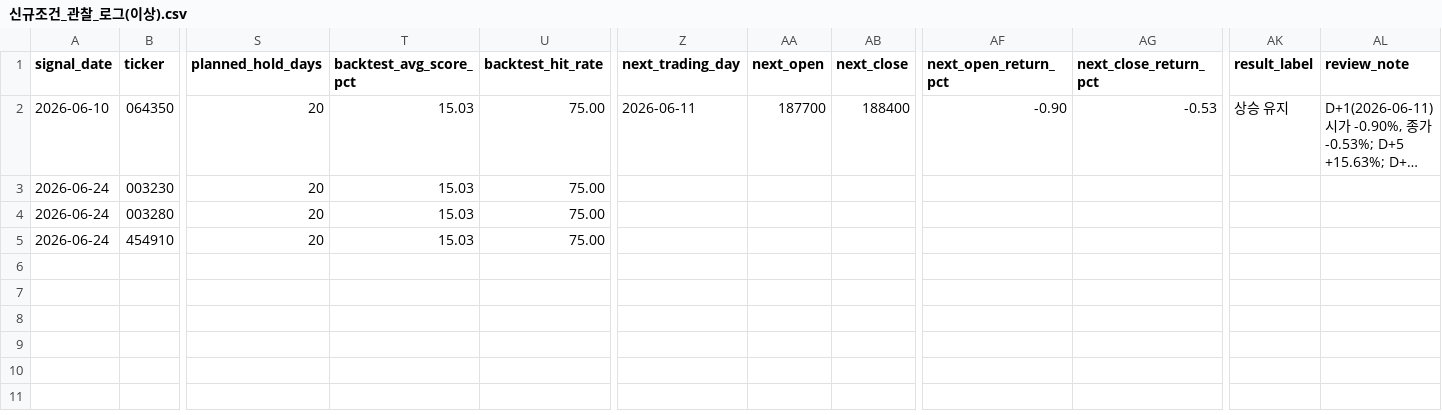
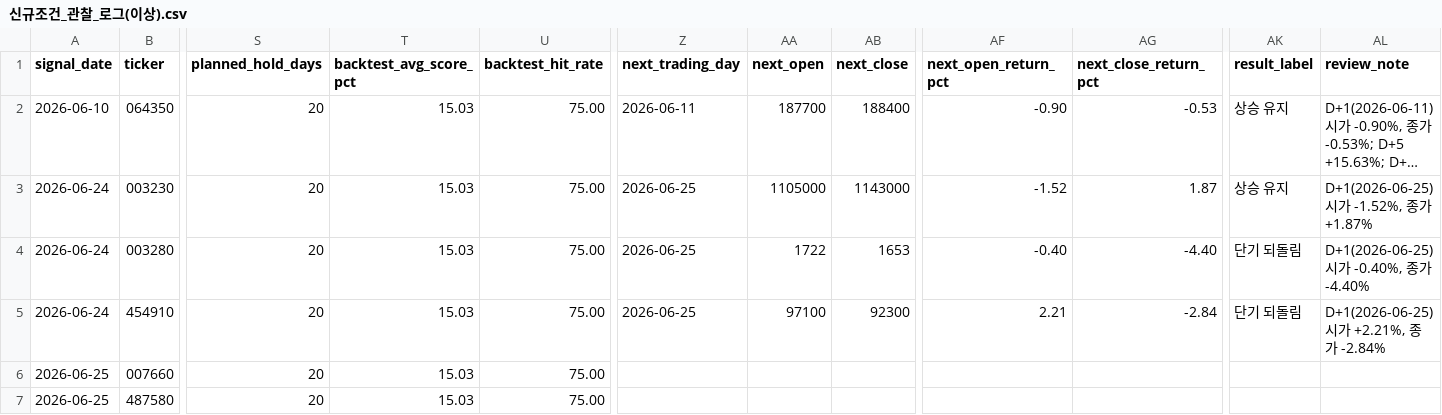
Before and after one commit to Lee-D-S/stock-signal-lab, a CSV file: ai 주가 변동 원인 분석/08_관찰기록/05_신규조건/신규조건_관찰_로그(이상).csv, drawn as a sheet; only a part is shown, gaps mark what is left out; long unchanged cells end in …; rows hold the shown columns only; the diff names each change by its address in the sheet, - before the commit and + after, or states it on an @@ line.

```diff
--- a/ai 주가 변동 원인 분석/08_관찰기록/05_신규조건/신규조건_관찰_로그(이상).csv
+++ b/ai 주가 변동 원인 분석/08_관찰기록/05_신규조건/신규조건_관찰_로그(이상).csv
-Z3:Z5 (next_trading_day): (empty)
+Z3:Z5 (next_trading_day): 2026-06-25
-AA3 (next_open): (empty)
+AA3 (next_open): 1105000
-AB3 (next_close): (empty)
+AB3 (next_close): 1143000
-AF3 (next_open_return_pct): (empty)
+AF3 (next_open_return_pct): -1.52
-AG3 (next_close_return_pct): (empty)
+AG3 (next_close_return_pct): 1.87
-AK3 (result_label): (empty)
+AK3 (result_label): 상승 유지
-AL3 (review_note): (empty)
+AL3 (review_note): D+1(2026-06-25) 시가 -1.52%, 종가 +1.87%
-AA4 (next_open): (empty)
+AA4 (next_open): 1722
-AB4 (next_close): (empty)
+AB4 (next_close): 1653
-AF4 (next_open_return_pct): (empty)
+AF4 (next_open_return_pct): -0.40
-AG4 (next_close_return_pct): (empty)
+AG4 (next_close_return_pct): -4.40
-AK4:AK5 (result_label): (empty)
+AK4:AK5 (result_label): 단기 되돌림
-AL4 (review_note): (empty)
+AL4 (review_note): D+1(2026-06-25) 시가 -0.40%, 종가 -4.40%
-AA5 (next_open): (empty)
+AA5 (next_open): 97100
-AB5 (next_close): (empty)
+AB5 (next_close): 92300
-AF5 (next_open_return_pct): (empty)
+AF5 (next_open_return_pct): 2.21
-AG5 (next_close_return_pct): (empty)
+AG5 (next_close_return_pct): -2.84
-AL5 (review_note): (empty)
+AL5 (review_note): D+1(2026-06-25) 시가 +2.21%, 종가 -2.84%
+row 6: 2026-06-25 | 007660 | 20 | 15.03 | 75.00
+row 7: 2026-06-25 | 487580 | 20 | 15.03 | 75.00
```
Also changed, not shown: ai 주가 변동 원인 분석/07_전략신호/01_관심종목/관심종목_시그널_스캔.csv, ai 주가 변동 원인 분석/07_전략신호/02_신규조건/신규조건_관심종목_시그널_후보_확정.csv, 31 other files.
